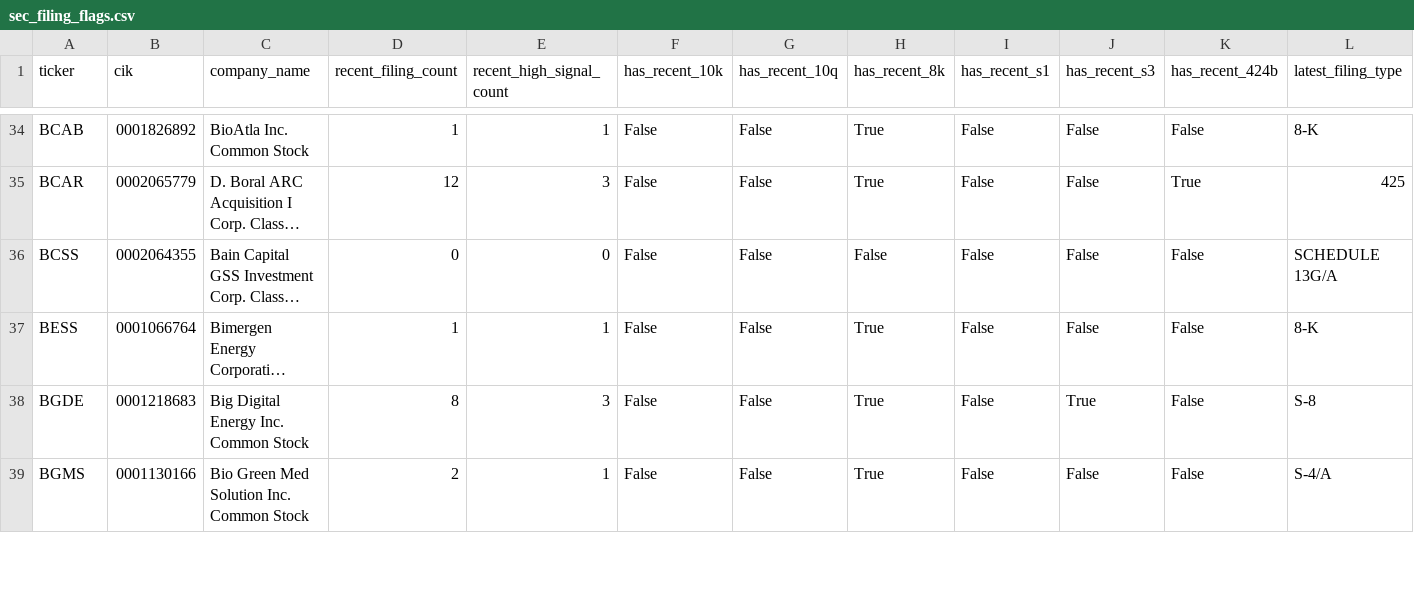
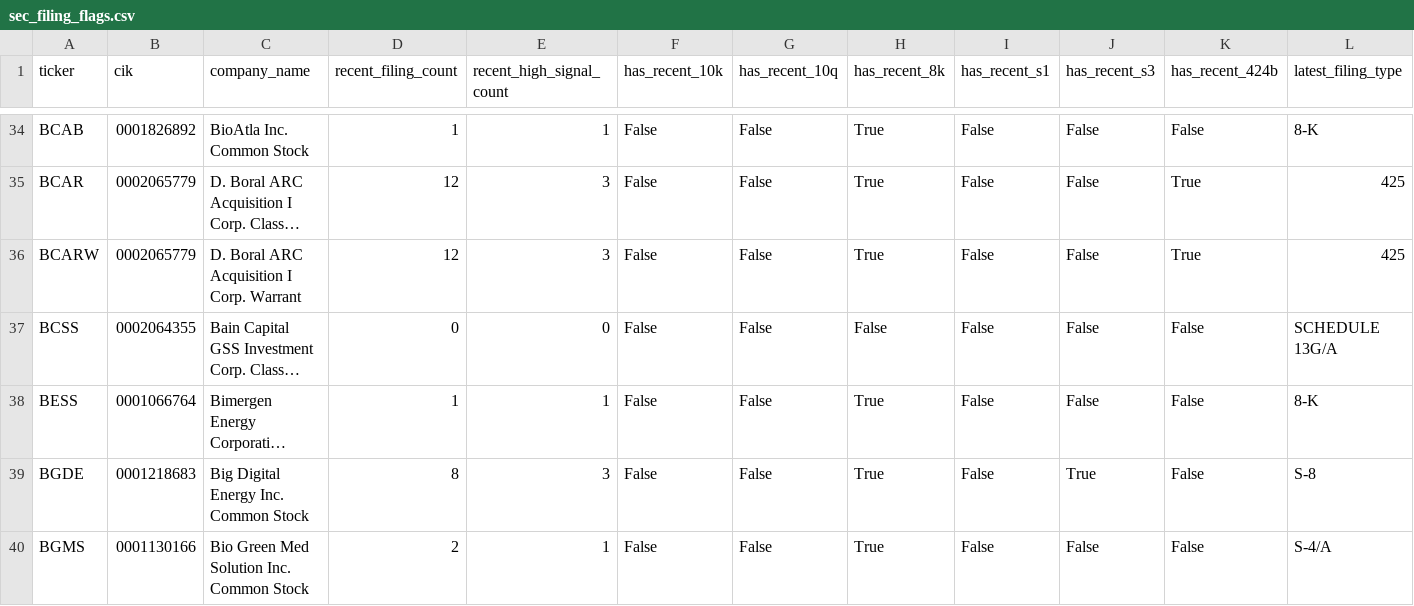
Before and after one commit to Kastnermj/mysterymachine, a CSV file: data/processed/sec_filing_flags.csv, drawn as a sheet; only a part is shown, gaps mark what is left out; long unchanged cells end in …; rows hold the shown columns only; the diff covers the shown part only; the diff names each change by its address in the sheet, - before the commit and + after, or states it on an @@ line.

```diff
--- a/data/processed/sec_filing_flags.csv
+++ b/data/processed/sec_filing_flags.csv
+row 36: BCARW | 0002065779 | D. Boral ARC Acquisition I Corp. Warrant | 12 | 3 | False | False | True | False | False | True | 425
```
Also changed, not shown: 2 added rows, 3 removed rows and 22 edited cells elsewhere in this file, data/processed/event_shocks.csv, data/processed/fundamentals_stub.csv, 11 other files.
